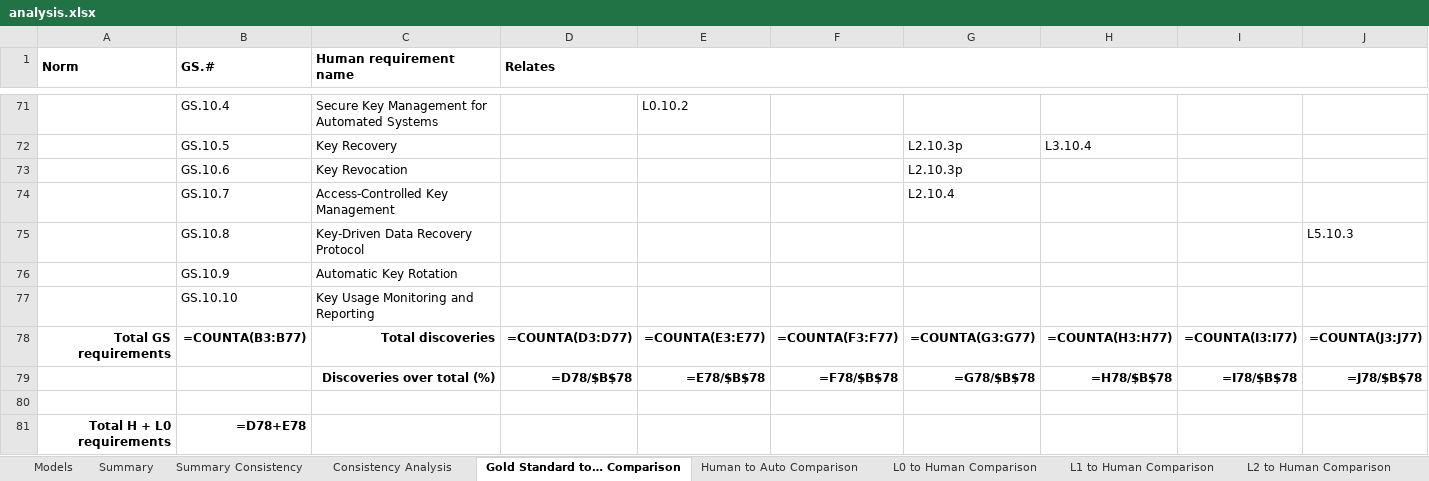
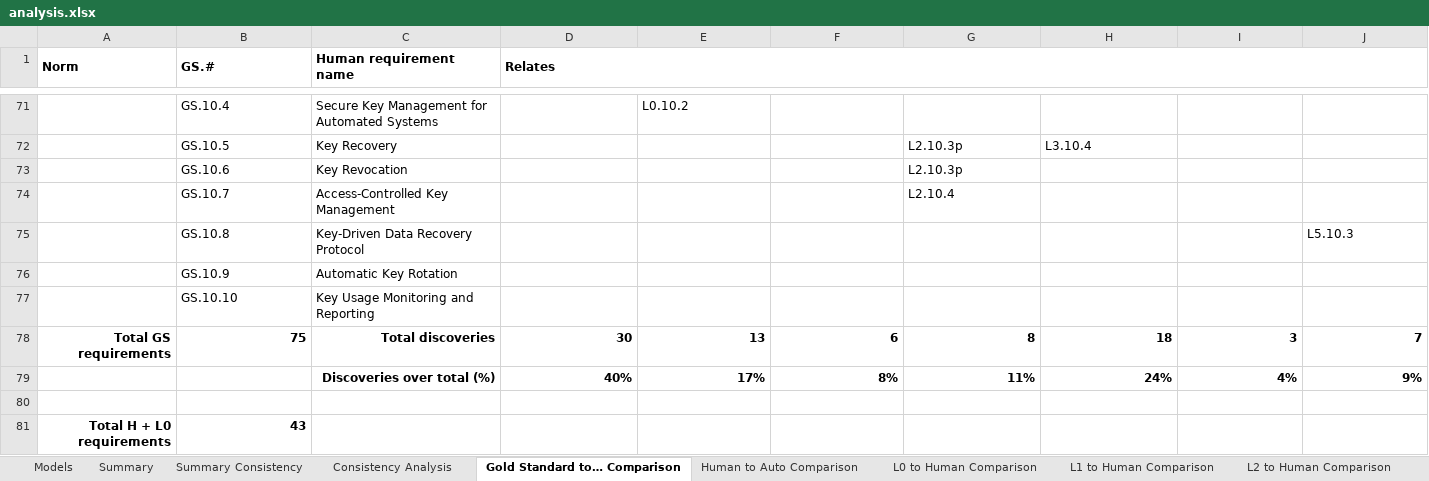
Before and after one commit to STRAST-UPM/ai_requirements_generation_rr, an Excel workbook: results/analysis/analysis.xlsx, sheet Gold Standard to… Comparison, drawn as a sheet; only a part is shown, gaps mark what is left out; values as stored, in another font and other column widths than the file's, no borders; formulas without a stored value are shown as written; removed rows and columns are numbered as before the commit, all else as after; rows hold the shown columns only; the diff names each change by its address in the sheet, - before the commit and + after, or states it on an @@ line.

```diff
--- a/results/analysis/analysis.xlsx (sheet Gold Standard to… Comparison)
+++ b/results/analysis/analysis.xlsx (sheet Gold Standard to… Comparison)
-row 78: Total GS requirements | =COUNTA(B3:B77) | Total discoveries | =COUNTA(D3:D77) | =COUNTA(E3:E77) | =COUNTA(F3:F77) | =COUNTA(G3:G77) | =COUNTA(H3:H77) | =COUNTA(I3:I77) | =COUNTA(J3:J77)
-row 79:  |  | Discoveries over total (%) | =D78/$B$78 | =E78/$B$78 | =F78/$B$78 | =G78/$B$78 | =H78/$B$78 | =I78/$B$78 | =J78/$B$78
+row 78: Total GS requirements | 75 | Total discoveries | 30 | 13 | 6 | 8 | 18 | 3 | 7
+row 79:  |  | Discoveries over total (%) | 40% | 17% | 8% | 11% | 24% | 4% | 9%
-B81 (GS.#): =D78+E78
+B81 (GS.#): 43
```
Also changed, not shown: sheet Consistency Analysis, sheet Summary, sheet Human to Auto Comparison, sheet Summary Consistency, sheet M0 to Human Comparison, sheet L1 to Human Comparison, 13 more sheets, other sheet tabs, charts or pictures, 19 other files.
